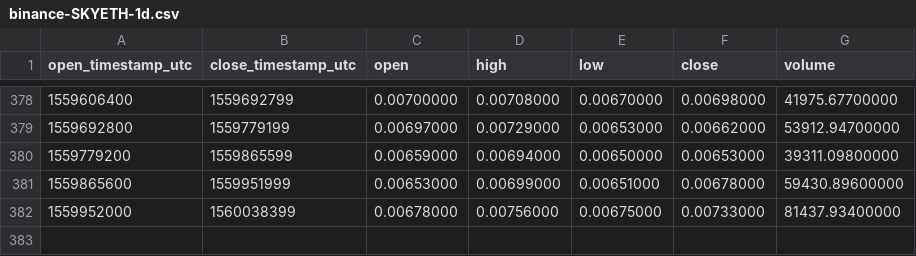
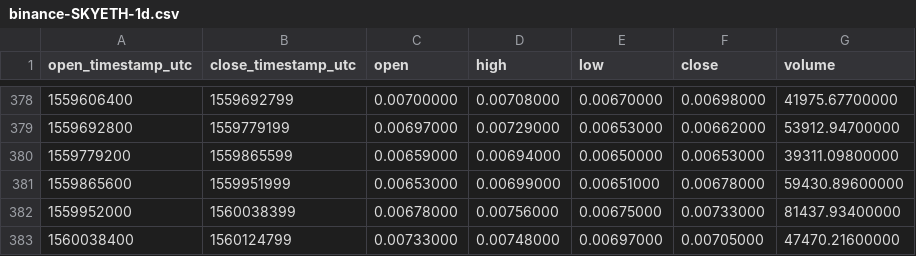
Before and after one commit to cryptobigbro/binance-SKYETH, a CSV file: binance-SKYETH-1d.csv, drawn as a sheet; only a part is shown, gaps mark what is left out; the diff names each change by its address in the sheet, - before the commit and + after, or states it on an @@ line.

```diff
--- a/binance-SKYETH-1d.csv
+++ b/binance-SKYETH-1d.csv
+row 383: 1560038400 | 1560124799 | 0.00733000 | 0.00748000 | 0.00697000 | 0.00705000 | 47470.21600000
```
Also changed, not shown: binance-SKYETH-1h.csv.
